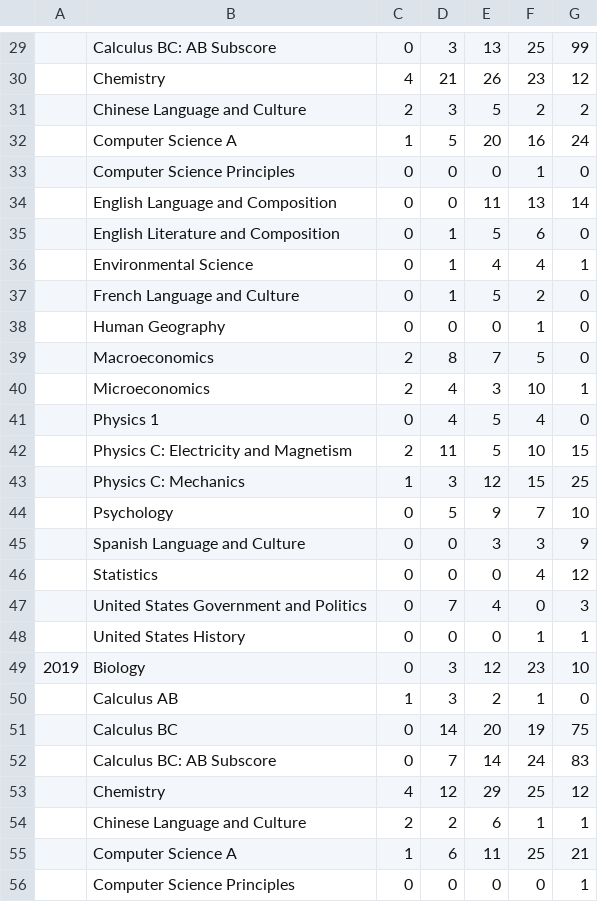
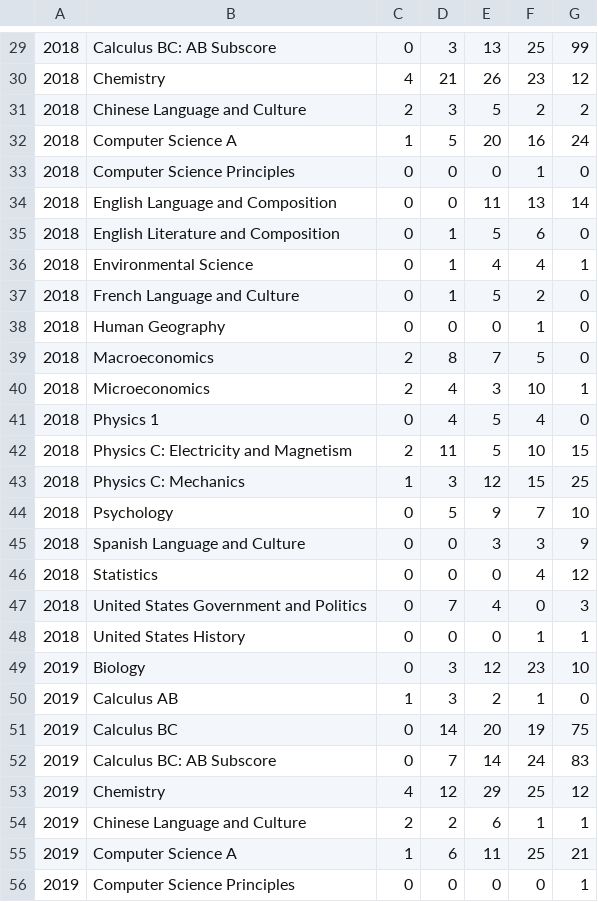
Before and after one commit to rjain37/aps-at-imsa, a CSV file: scores.csv, drawn as a sheet; only a part is shown, gaps mark what is left out; the diff covers the shown part only; the diff names each change by its address in the sheet, - before the commit and + after, or states it on an @@ line.

```diff
--- a/scores.csv
+++ b/scores.csv
-A29:A48: (empty)
+A29:A48: 2018
-A50:A56: (empty)
+A50:A56: 2019
```
Also changed, not shown: 1 added row, 1 removed row and 89 edited cells elsewhere in this file, 18 other files.
